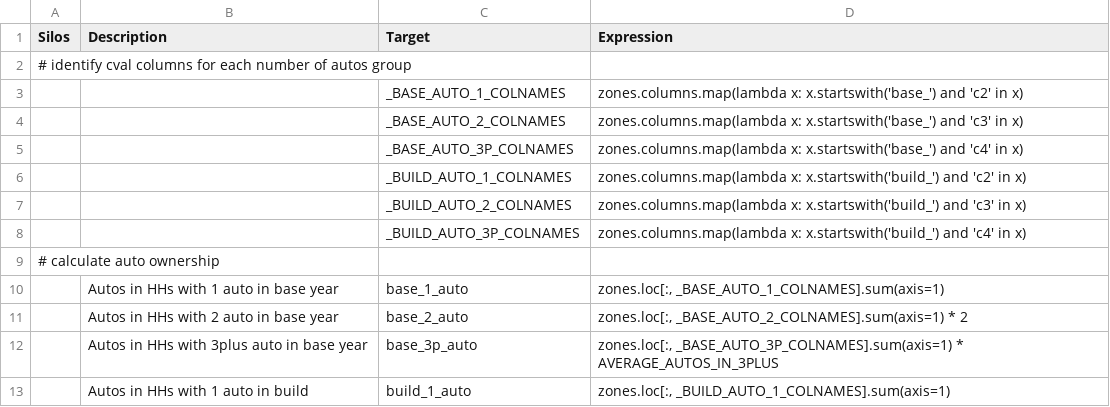
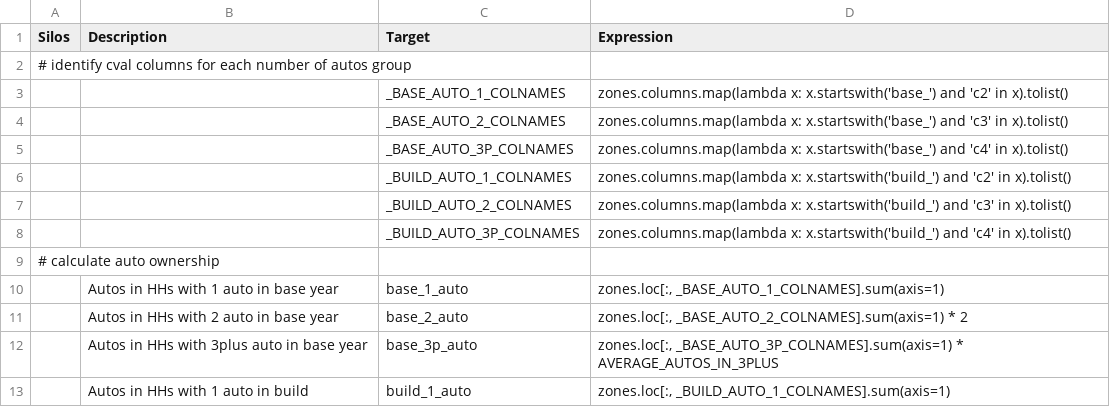
Before and after one commit to RSGInc/bca4abm, a CSV file: example_4step/configs/aggregate_zone.csv, drawn as a sheet; only a part is shown.

```diff
--- a/example_4step/configs/aggregate_zone.csv
+++ b/example_4step/configs/aggregate_zone.csv
@@ -2,8 +2,8 @@ Silos,Description,Target,Expression
 # identify cval columns for each number of autos group,,,
-,,_BASE_AUTO_1_COLNAMES,zones.columns.map(lambda x: x.startswith('base_') and 'c2' in x)
-,,_BASE_AUTO_2_COLNAMES,zones.columns.map(lambda x: x.startswith('base_') and 'c3' in x)
-,,_BASE_AUTO_3P_COLNAMES,zones.columns.map(lambda x: x.startswith('base_') and 'c4' in x)
-,,_BUILD_AUTO_1_COLNAMES,zones.columns.map(lambda x: x.startswith('build_') and 'c2' in x)
-,,_BUILD_AUTO_2_COLNAMES,zones.columns.map(lambda x: x.startswith('build_') and 'c3' in x)
-,,_BUILD_AUTO_3P_COLNAMES,zones.columns.map(lambda x: x.startswith('build_') and 'c4' in x)
+,,_BASE_AUTO_1_COLNAMES,zones.columns.map(lambda x: x.startswith('base_') and 'c2' in x).tolist()
+,,_BASE_AUTO_2_COLNAMES,zones.columns.map(lambda x: x.startswith('base_') and 'c3' in x).tolist()
+,,_BASE_AUTO_3P_COLNAMES,zones.columns.map(lambda x: x.startswith('base_') and 'c4' in x).tolist()
+,,_BUILD_AUTO_1_COLNAMES,zones.columns.map(lambda x: x.startswith('build_') and 'c2' in x).tolist()
+,,_BUILD_AUTO_2_COLNAMES,zones.columns.map(lambda x: x.startswith('build_') and 'c3' in x).tolist()
+,,_BUILD_AUTO_3P_COLNAMES,zones.columns.map(lambda x: x.startswith('build_') and 'c4' in x).tolist()
 # calculate auto ownership,,,
```
Also changed, not shown: example_4step/configs/aggregate_demographics.csv, 4 other files.
